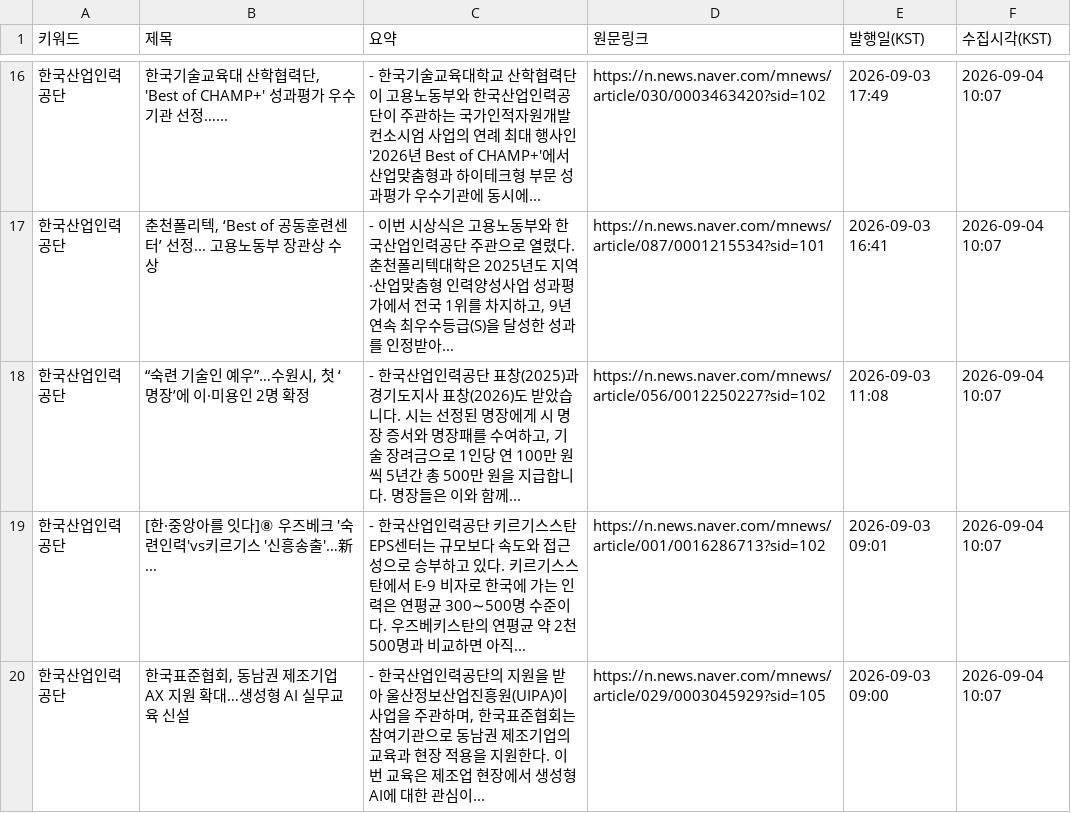
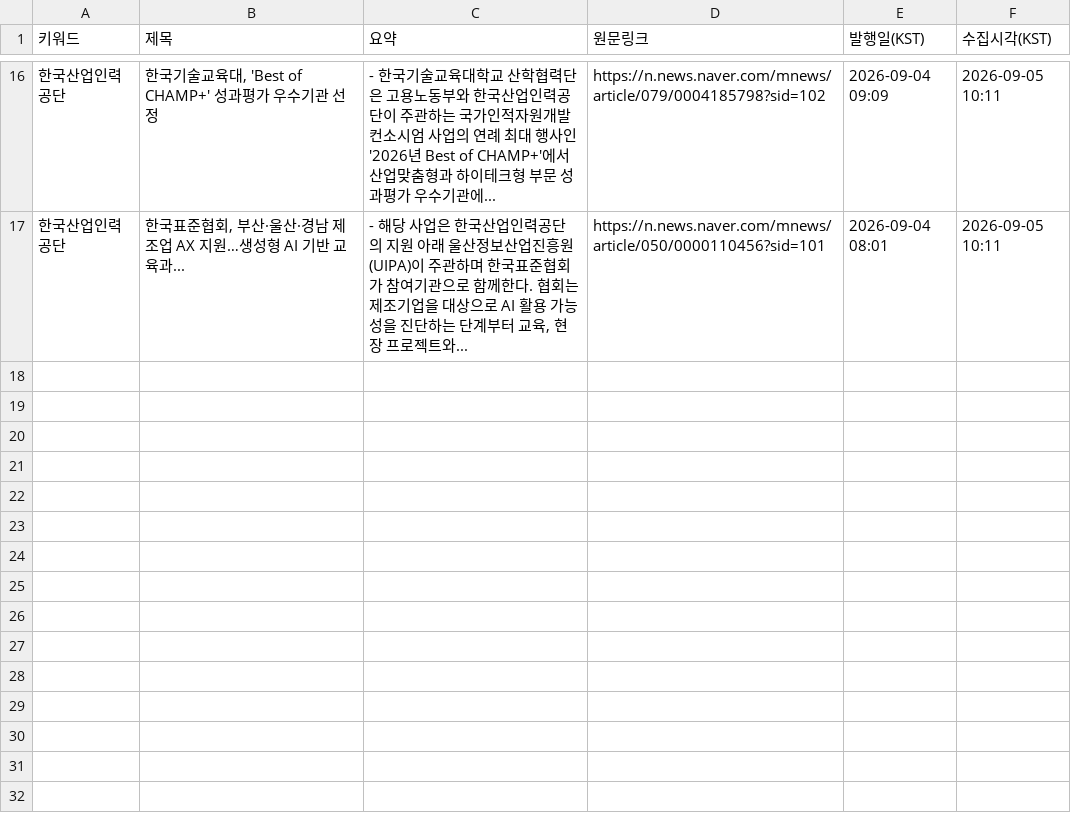
Before and after one commit to HyunJineeeee/news-report, a CSV file: data/NEW_latest.csv, drawn as a sheet; only a part is shown, gaps mark what is left out; the diff covers the shown part only.

```diff
--- a/data/NEW_latest.csv
+++ b/data/NEW_latest.csv
@@ -16,5 +16,2 @@
-한국산업인력공단,"한국기술교육대 산학협력단, 'Best of CHAMP+' 성과평가 우수기관 선정…...",- 한국기술교육대학교 산학협력단이 고용노동부와 한국산업인력공단이 주관하는 국가인적자원개발컨소시엄 사업의 연례 최대 행사인 '2026년 Best of CHAMP+'에서 산업맞춤형과 하이테크형 부문 성과평가 우수기관에 동시에... ,https://n.news.naver.com/mnews/article/030/0003463420?sid=102,2026-09-03 17:49,2026-09-04 10:07
-한국산업인력공단,"춘천폴리텍, ‘Best of 공동훈련센터’ 선정... 고용노동부 장관상 수상","- 이번 시상식은 고용노동부와 한국산업인력공단 주관으로 열렸다. 춘천폴리텍대학은 2025년도 지역·산업맞춤형 인력양성사업 성과평가에서 전국 1위를 차지하고, 9년 연속 최우수등급(S)을 달성한 성과를 인정받아... ",https://n.news.naver.com/mnews/article/087/0001215534?sid=101,2026-09-03 16:41,2026-09-04 10:07
-한국산업인력공단,"“숙련 기술인 예우”…수원시, 첫 ‘명장’에 이·미용인 2명 확정","- 한국산업인력공단 표창(2025)과 경기도지사 표창(2026)도 받았습니다. 시는 선정된 명장에게 시 명장 증서와 명장패를 수여하고, 기술 장려금으로 1인당 연 100만 원씩 5년간 총 500만 원을 지급합니다. 명장들은 이와 함께... ",https://n.news.naver.com/mnews/article/056/0012250227?sid=102,2026-09-03 11:08,2026-09-04 10:07
-한국산업인력공단,[한·중앙아를 잇다]⑧ 우즈베크 '숙련인력'vs키르기스 '신흥송출'…新...,- 한국산업인력공단 키르기스스탄 EPS센터는 규모보다 속도와 접근성으로 승부하고 있다. 키르기스스탄에서 E-9 비자로 한국에 가는 인력은 연평균 300∼500명 수준이다. 우즈베키스탄의 연평균 약 2천500명과 비교하면 아직... ,https://n.news.naver.com/mnews/article/001/0016286713?sid=102,2026-09-03 09:01,2026-09-04 10:07
-한국산업인력공단,"한국표준협회, 동남권 제조기업 AX 지원 확대…생성형 AI 실무교육 신설","- 한국산업인력공단의 지원을 받아 울산정보산업진흥원(UIPA)이 사업을 주관하며, 한국표준협회는 참여기관으로 동남권 제조기업의 교육과 현장 적용을 지원한다. 이번 교육은 제조업 현장에서 생성형 AI에 대한 관심이... ",https://n.news.naver.com/mnews/article/029/0003045929?sid=105,2026-09-03 09:00,2026-09-04 10:07
+한국산업인력공단,"한국기술교육대, 'Best of CHAMP+' 성과평가 우수기관 선정",- 한국기술교육대학교 산학협력단은 고용노동부와 한국산업인력공단이 주관하는 국가인적자원개발컨소시엄 사업의 연례 최대 행사인 '2026년 Best of CHAMP+'에서 산업맞춤형과 하이테크형 부문 성과평가 우수기관에... ,https://n.news.naver.com/mnews/article/079/0004185798?sid=102,2026-09-04 09:09,2026-09-05 10:11
+한국산업인력공단,"한국표준협회, 부산·울산·경남 제조업 AX 지원…생성형 AI 기반 교육과...","- 해당 사업은 한국산업인력공단의 지원 아래 울산정보산업진흥원(UIPA)이 주관하며 한국표준협회가 참여기관으로 함께한다. 협회는 제조기업을 대상으로 AI 활용 가능성을 진단하는 단계부터 교육, 현장 프로젝트와... ",https://n.news.naver.com/mnews/article/050/0000110456?sid=101,2026-09-04 08:01,2026-09-05 10:11
```
Also changed, not shown: 14 added rows and 14 removed rows elsewhere in this file, data/ALL.csv.
